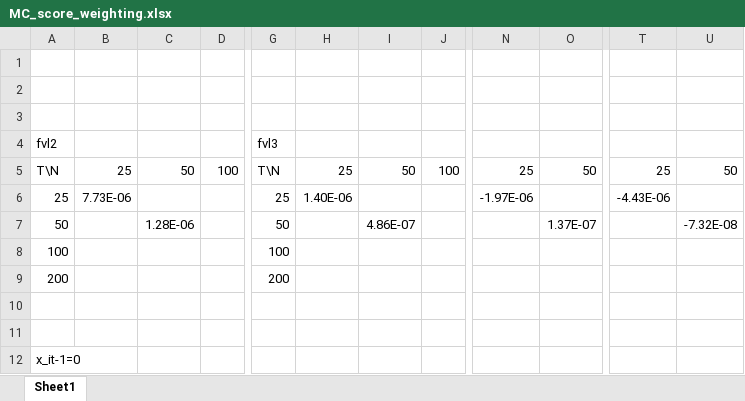
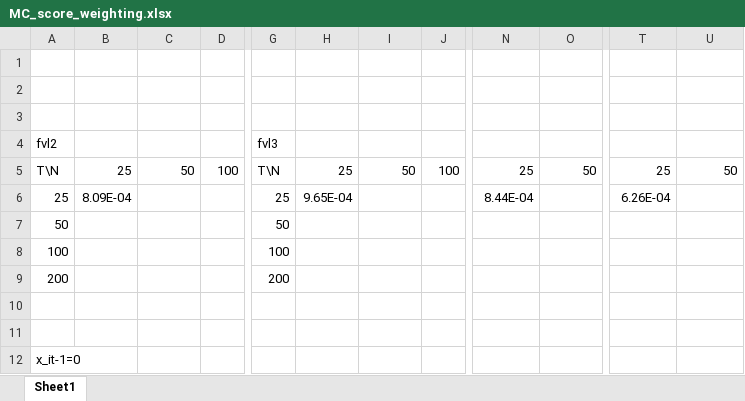
Before and after one commit to yc1489/Dynamic-Linear-Models-for-Heterogenous-Panels, an Excel workbook: MC_code/MC_score_weighting.xlsx, sheet Sheet1, drawn as a sheet; only a part is shown, gaps mark what is left out; values as stored, in another font and other column widths than the file's, no borders; the diff covers the shown part only; the diff names each change by its address in the sheet, - before the commit and + after, or states it on an @@ line.

```diff
--- a/MC_code/MC_score_weighting.xlsx (sheet Sheet1)
+++ b/MC_code/MC_score_weighting.xlsx (sheet Sheet1)
-B6: 7.73E-06
+B6: 8.09E-04
-H6: 1.40E-06
+H6: 9.65E-04
-N6: -1.97E-06
+N6: 8.44E-04
-T6: -4.43E-06
+T6: 6.26E-04
-C7: 1.28E-06
+C7: (empty)
-I7: 4.86E-07
+I7: (empty)
-O7: 1.37E-07
+O7: (empty)
-U7: -7.32E-08
+U7: (empty)
```
Also changed, not shown: 13 added rows, 4 removed rows and 15 edited cells elsewhere in this sheet, 1 other file.
